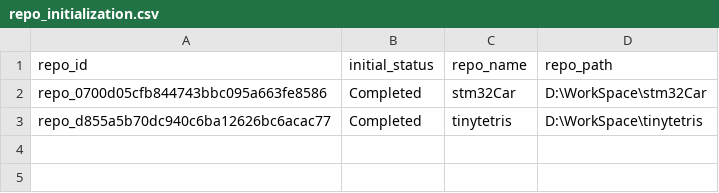
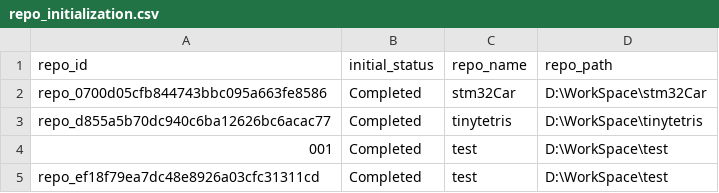
Before and after one commit to silcoolish/code2doc, a CSV file: knowledge_base_service/data/repo_initialization.csv, drawn as a sheet.

```diff
--- a/knowledge_base_service/data/repo_initialization.csv
+++ b/knowledge_base_service/data/repo_initialization.csv
@@ -3 +3,3 @@ repo_0700d05cfb844743bbc095a663fe8586,Completed,stm32Car,D:\WorkSpace\stm32Car
 repo_d855a5b70dc940c6ba12626bc6acac77,Completed,tinytetris,D:\WorkSpace\tinytetris
+001,Completed,test,D:\WorkSpace\test
+repo_ef18f79ea7dc48e8926a03cfc31311cd,Completed,test,D:\WorkSpace\test
```
Also changed, not shown: 21 other files.
